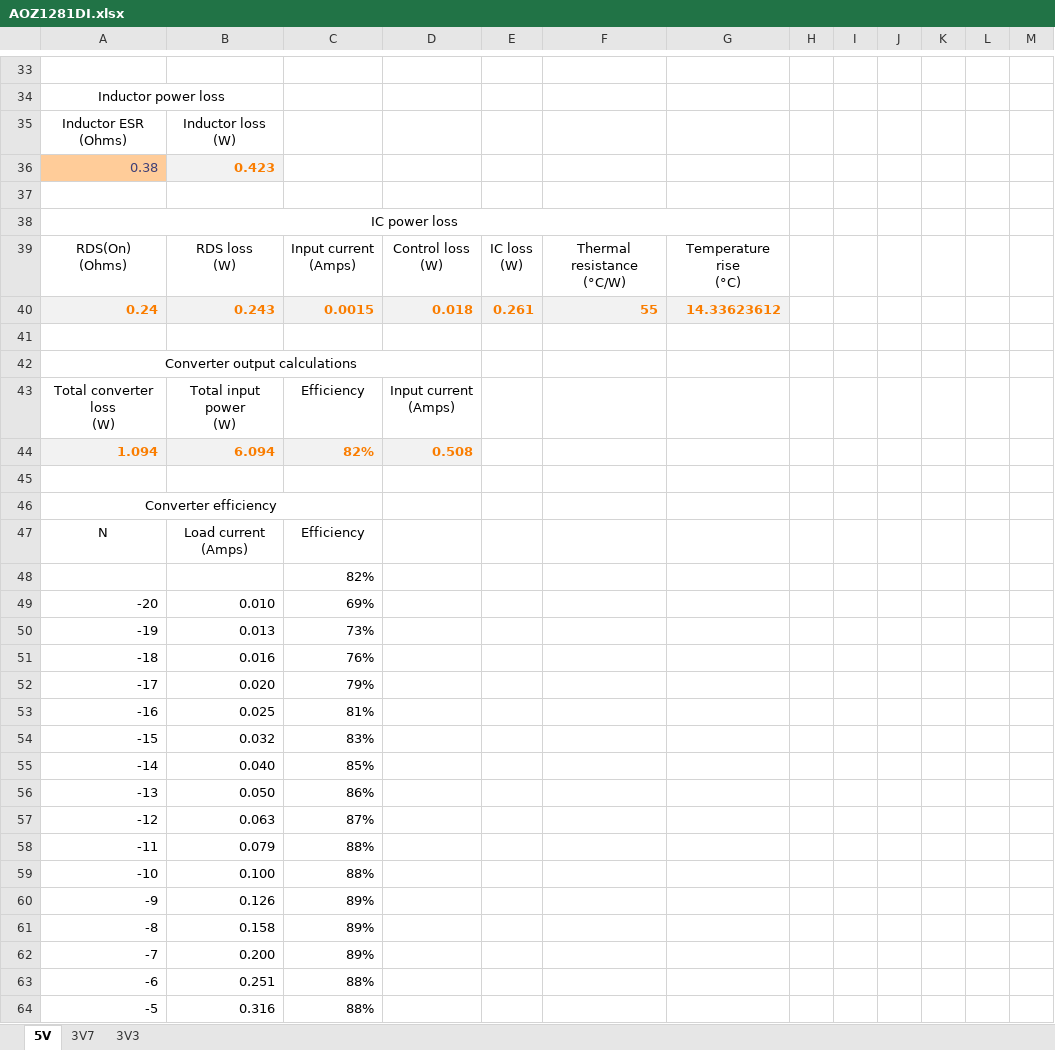
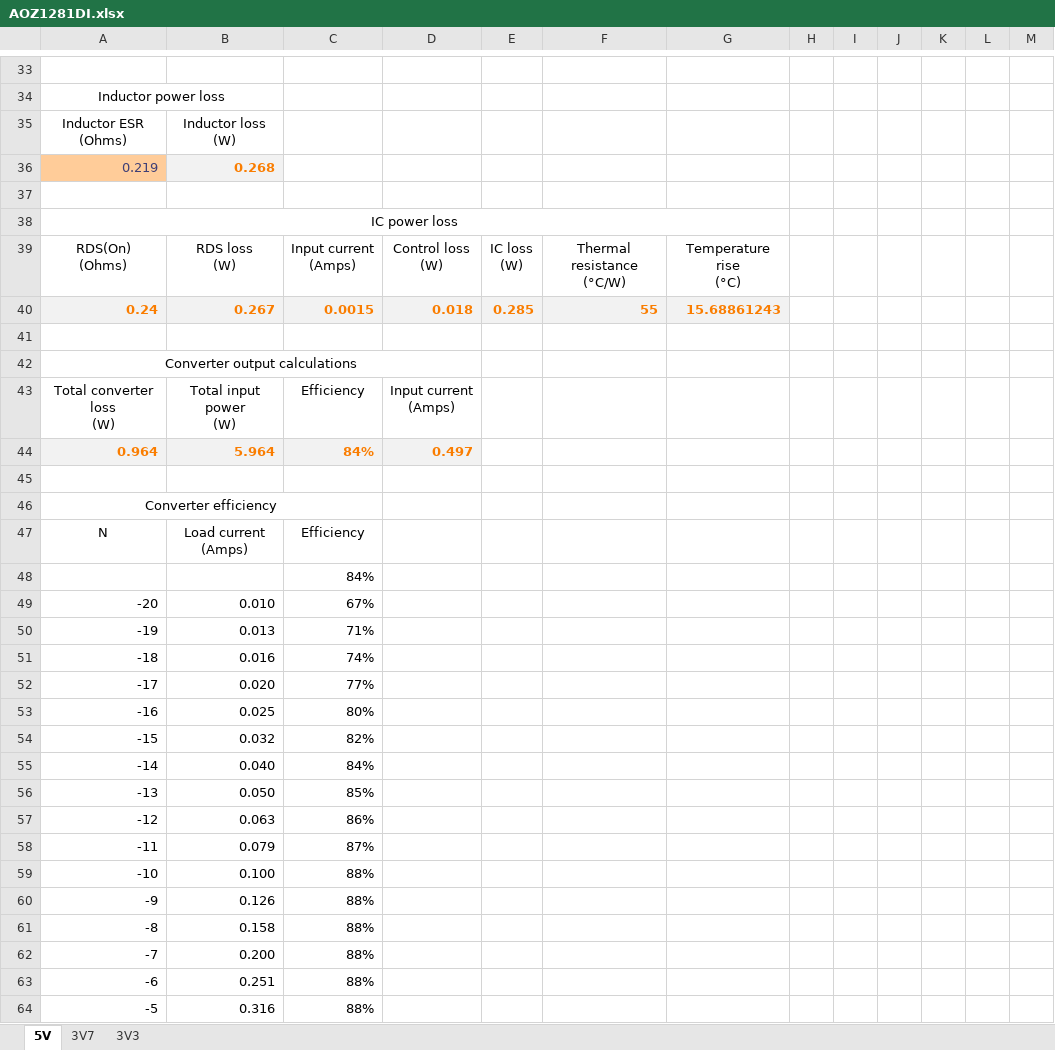
Before and after one commit to solidDoWant/SBC5-Hardware, an Excel workbook: AOZ1281DI.xlsx, sheet 5V, drawn as a sheet; only a part is shown, gaps mark what is left out; values as stored, in another font and other column widths than the file's, no borders; charts and pictures and conditional formats and table styles not drawn; removed rows and columns are numbered as before the commit, all else as after; the diff covers the shown part only; the diff names each change by its address in the sheet, - before the commit and + after, or states it on an @@ line.

```diff
--- a/AOZ1281DI.xlsx (sheet 5V)
+++ b/AOZ1281DI.xlsx (sheet 5V)
-row 36: 0.38 | 0.423
+row 36: 0.219 | 0.268
-B40: 0.243
+B40: 0.267
-E40: 0.261
+E40: 0.285
-G40: 14.33623612
+G40: 15.68861243
-row 44: 1.094 | 6.094 | 82% | 0.508
+row 44: 0.964 | 5.964 | 84% | 0.497
-C48: 82%
+C48: 84%
-C49: 69%
+C49: 67%
-C50: 73%
+C50: 71%
-C51: 76%
+C51: 74%
-C52: 79%
+C52: 77%
-C53: 81%
+C53: 80%
-C54: 83%
+C54: 82%
-C55: 85%
+C55: 84%
-C56: 86%
+C56: 85%
-C57: 87%
+C57: 86%
-C58: 88%
+C58: 87%
-C60:C62: 89%
+C60:C62: 88%
```
Also changed, not shown: 1 added row, 1 removed row and 13 edited cells elsewhere in this sheet, sheet 3V7, sheet 3V3, charts or pictures, Power tree.xlsx, 3 other files.
